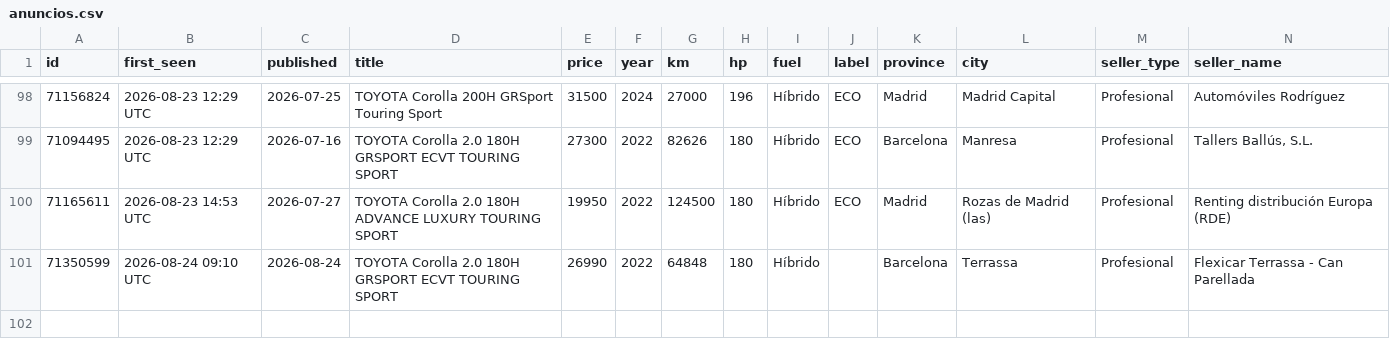
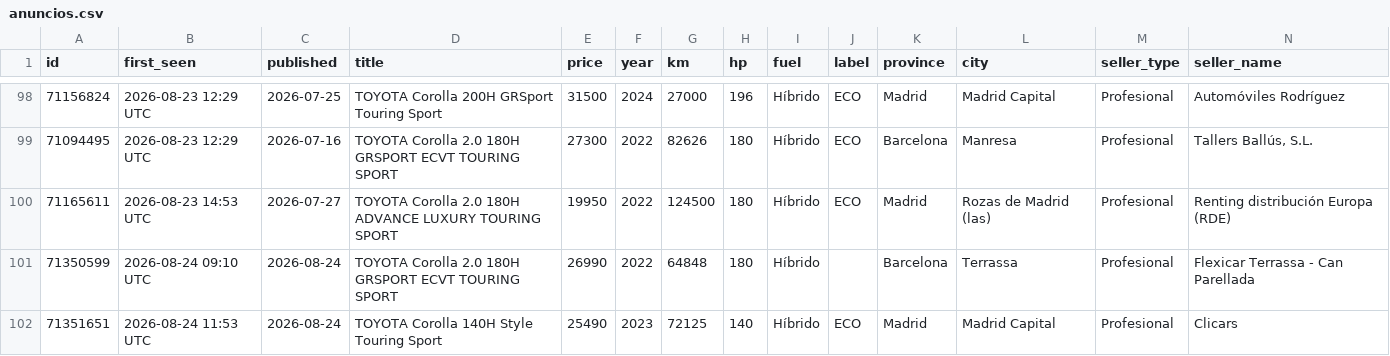
Before and after one commit to Over84sp/coches-corolla, a CSV file: .data/anuncios.csv, drawn as a sheet; only a part is shown, gaps mark what is left out; rows hold the shown columns only; the diff names each change by its address in the sheet, - before the commit and + after, or states it on an @@ line.

```diff
--- a/.data/anuncios.csv
+++ b/.data/anuncios.csv
+row 102: 71351651 | 2026-08-24 11:53 UTC | 2026-08-24 | TOYOTA Corolla 140H Style Touring Sport | 25490 | 2023 | 72125 | 140 | Híbrido | ECO | Madrid | Madrid Capital | Profesional | Clicars
```
Also changed, not shown: .data/historico_modelos.csv, .data/historico_precios.csv, 6 other files.
